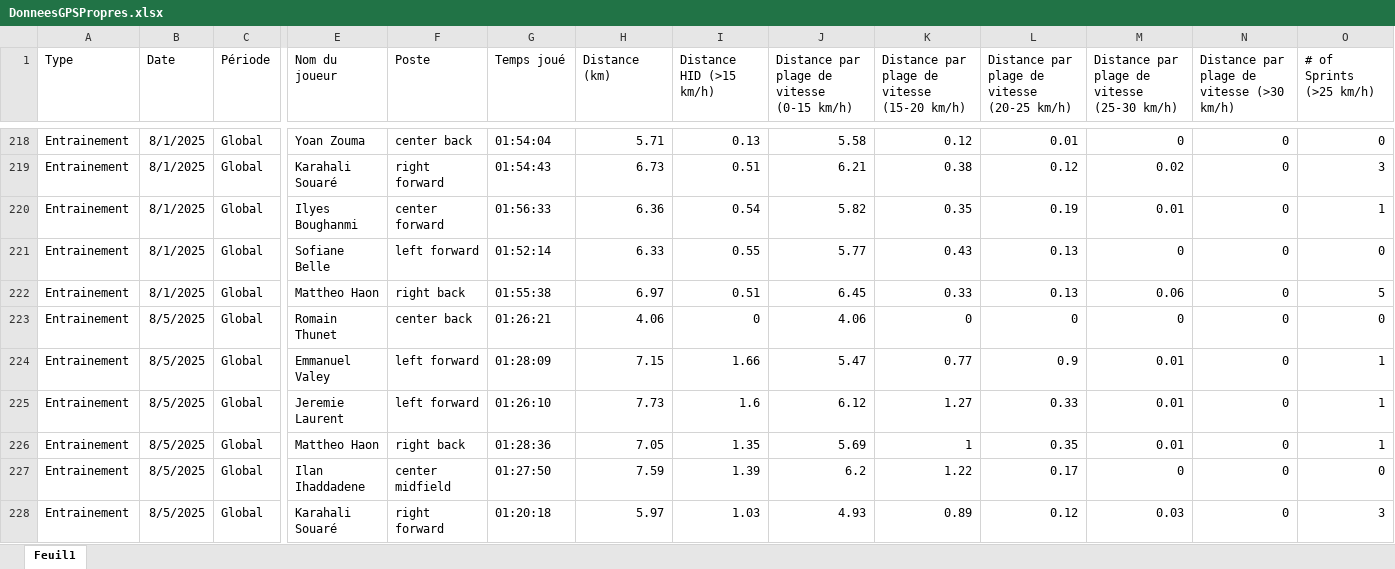
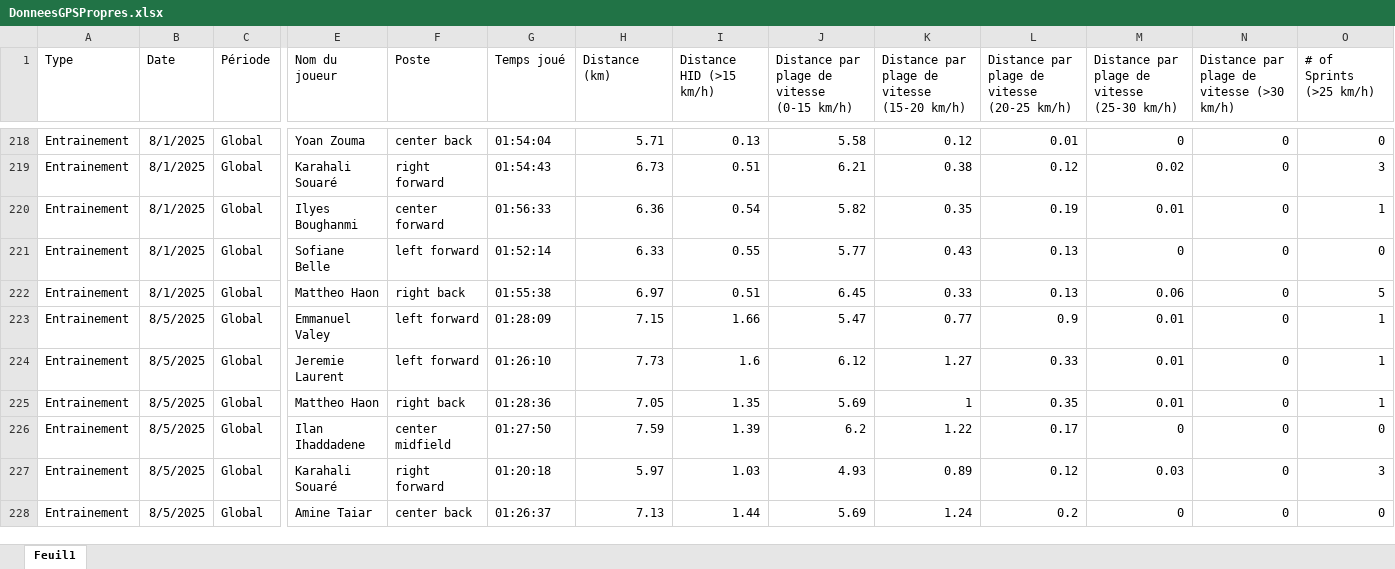
Before and after one commit to Chris15100/lld-app, an Excel workbook: data/DonneesGPSPropres.xlsx, sheet Feuil1, drawn as a sheet; only a part is shown, gaps mark what is left out; the shorter side is filled out with more unchanged rows; values as stored, in another font and other column widths than the file's, no borders; rows hold the shown columns only; the diff names each change by its address in the sheet, - before the commit and + after, or states it on an @@ line.

Commit message:
Mise à jour de l'application

```diff
--- a/data/DonneesGPSPropres.xlsx (sheet Feuil1)
+++ b/data/DonneesGPSPropres.xlsx (sheet Feuil1)
-row 223: Entrainement | 8/5/2025 | Global | Romain Thunet | center back | 01:26:21 | 4.06 | 0 | 4.06 | 0 | 0 | 0 | 0 | 0
```
